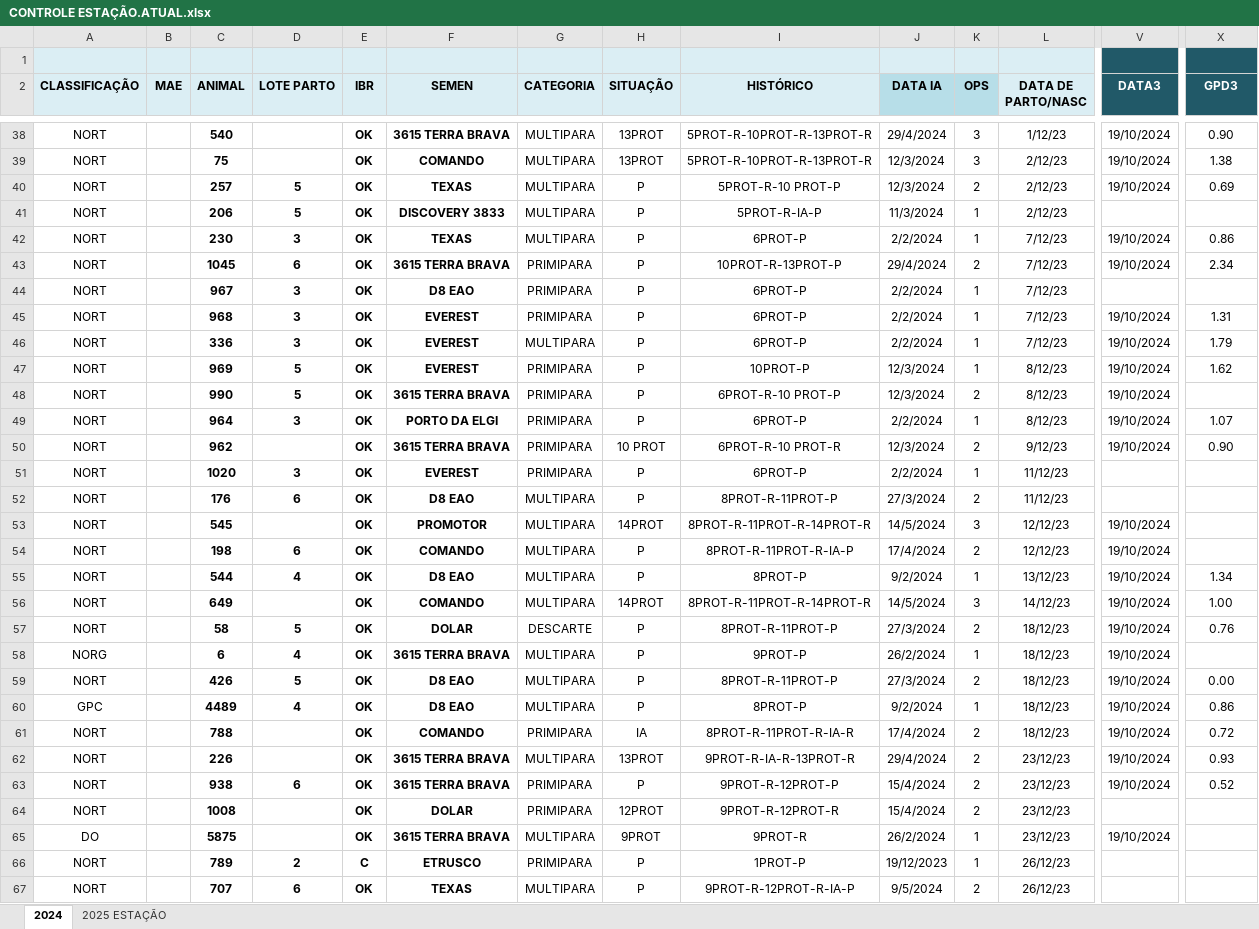
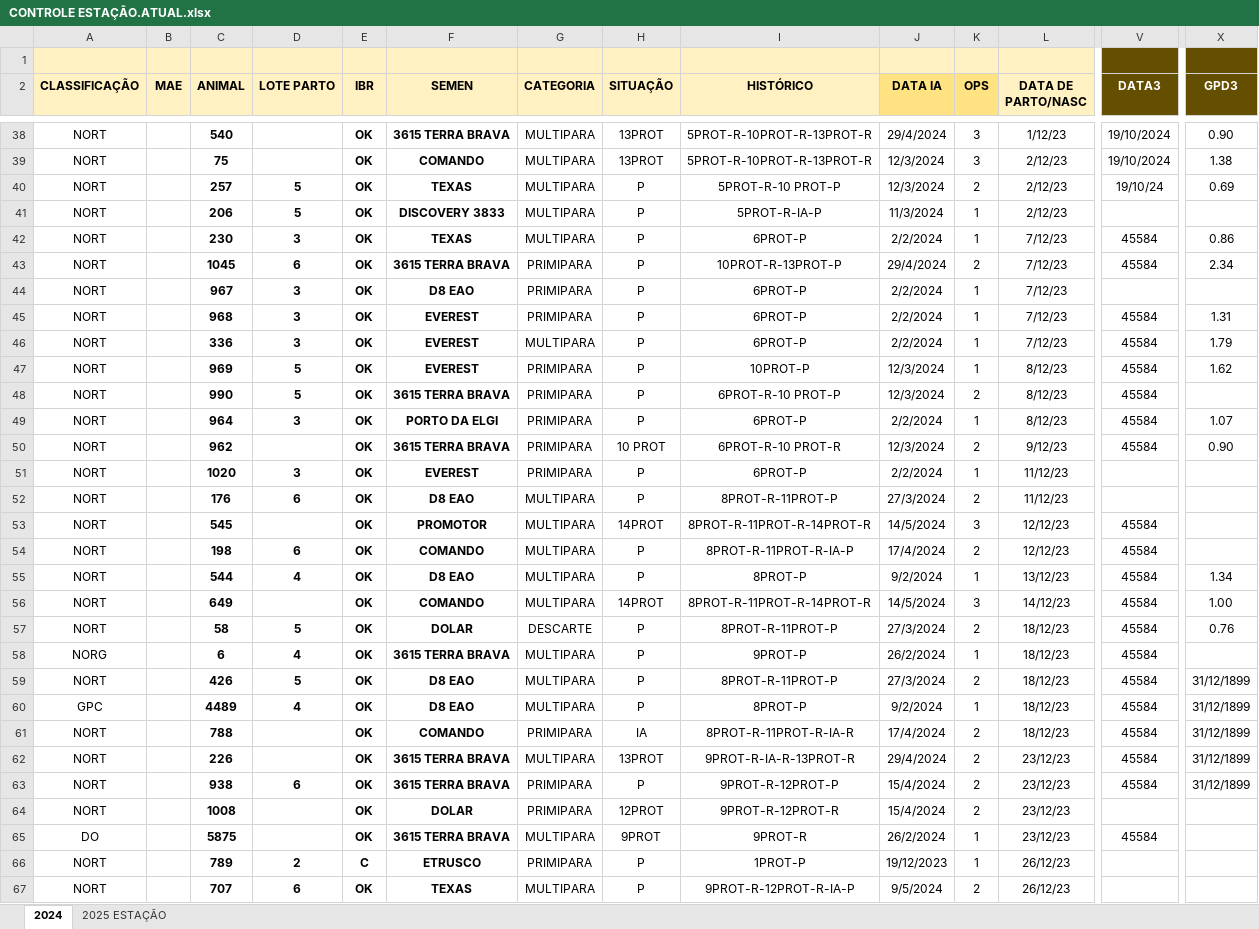
Before and after one commit to hsnahim/analista-de-pranilhas, an Excel workbook: CONTROLE ESTAÇÃO.ATUAL.xlsx, sheet 2024, drawn as a sheet; only a part is shown, gaps mark what is left out; values as stored, in another font and other column widths than the file's, no borders; charts and pictures not drawn; the diff covers the shown part only; the diff names each change by its address in the sheet, - before the commit and + after, or states it on an @@ line.

```diff
--- a/CONTROLE ESTAÇÃO.ATUAL.xlsx (sheet 2024)
+++ b/CONTROLE ESTAÇÃO.ATUAL.xlsx (sheet 2024)
-A1:L1 fill: #DBEEF4
+A1:L1 fill: #FFF1C1
-V1:X1 fill: #215968
+V1:X1 fill: #644E00
-A2:I2 fill: #DBEEF4
+A2:I2 fill: #FFF1C1
-J2:K2 fill: #B7DEE8
+J2:K2 fill: #FFE383
-L2 fill: #DBEEF4
+L2 fill: #FFF1C1
-V2:X2 fill: #215968
+V2:X2 fill: #644E00
-V40 (DATA3): 19/10/2024
+V40 (DATA3): 19/10/24
-V42:V43 (DATA3): 19/10/2024
+V42:V43 (DATA3): 45584
-V45:V50 (DATA3): 19/10/2024
+V45:V50 (DATA3): 45584
-V53:V63 (DATA3): 19/10/2024
+V53:V63 (DATA3): 45584
-X59 (GPD3): 0.00
+X59 (GPD3): 31/12/1899
-X60 (GPD3): 0.86
+X60 (GPD3): 31/12/1899
-X61 (GPD3): 0.72
+X61 (GPD3): 31/12/1899
-X62 (GPD3): 0.93
+X62 (GPD3): 31/12/1899
-X63 (GPD3): 0.52
+X63 (GPD3): 31/12/1899
-V65 (DATA3): 19/10/2024
+V65 (DATA3): 45584
```
Also changed, not shown: 12 edited cells and cell formats elsewhere in this sheet, sheet 2025 ESTAÇÃO, hidden cells, 1 other file.
